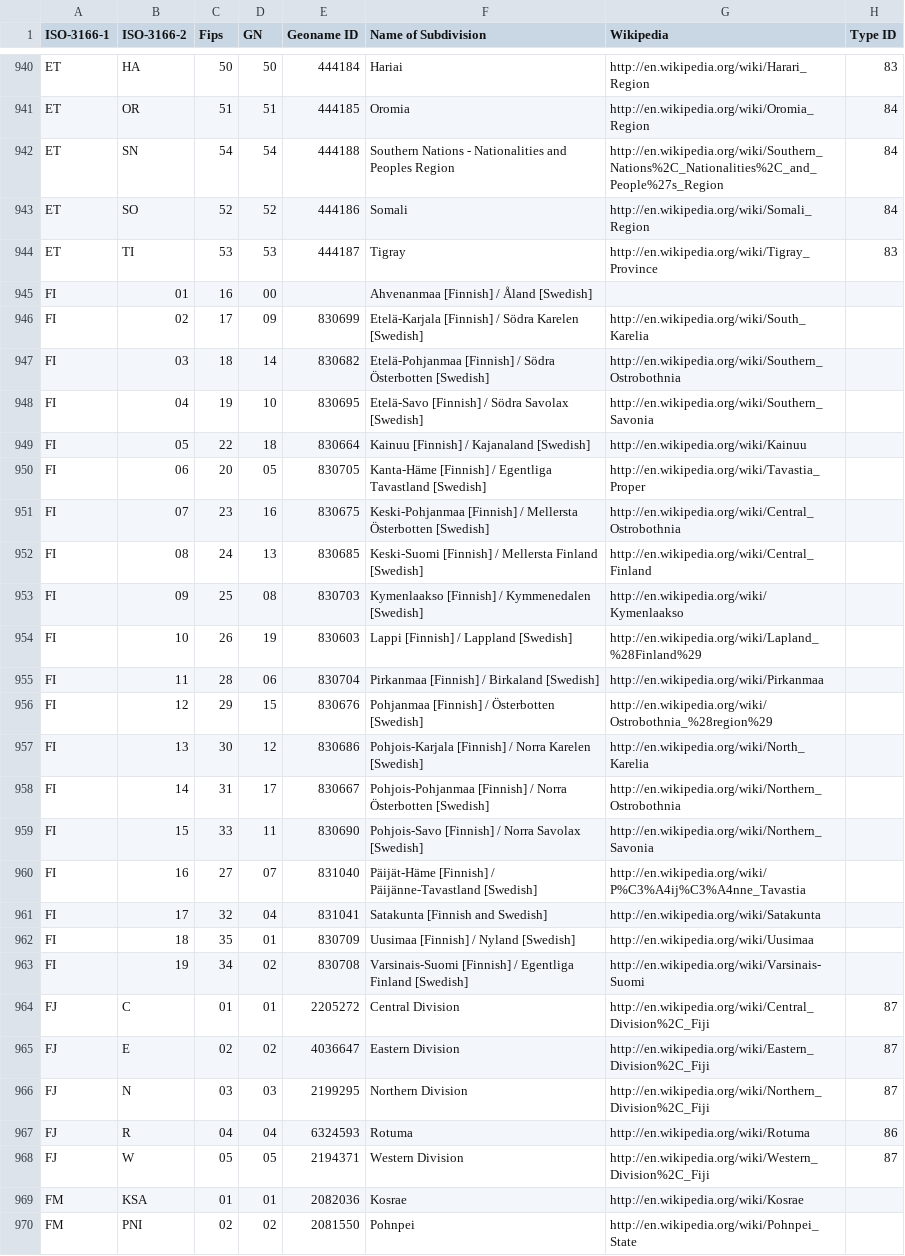
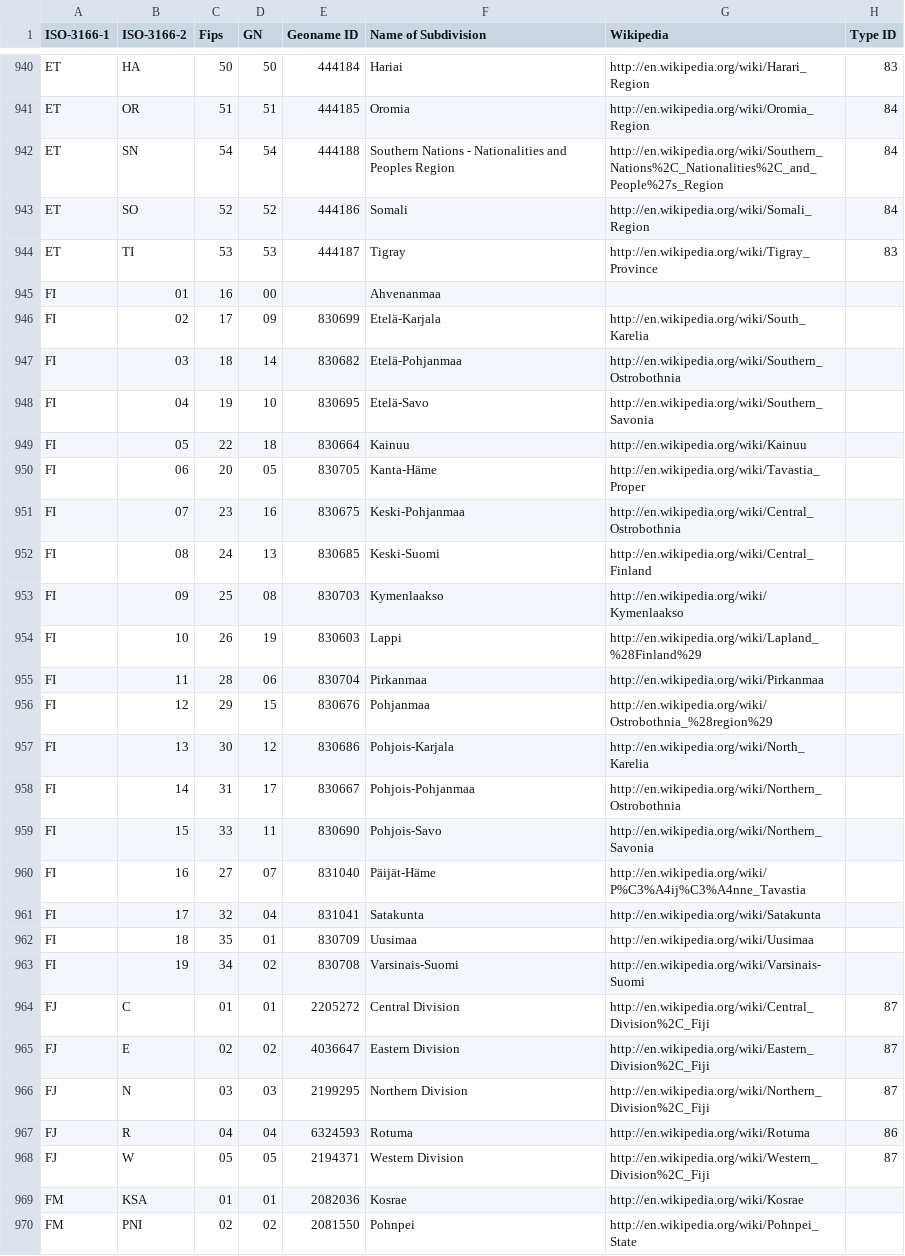
Before and after one commit to science-automation/genSyntheaEU, a CSV file: data/divisions.csv, drawn as a sheet; only a part is shown, gaps mark what is left out; the diff names each change by its address in the sheet, - before the commit and + after, or states it on an @@ line.

```diff
--- a/data/divisions.csv
+++ b/data/divisions.csv
-F945 (Name of Subdivision): Ahvenanmaa [Finnish] / Åland [Swedish]
+F945 (Name of Subdivision): Ahvenanmaa
-F946 (Name of Subdivision): Etelä-Karjala [Finnish] / Södra Karelen [Swedish]
+F946 (Name of Subdivision): Etelä-Karjala
-F947 (Name of Subdivision): Etelä-Pohjanmaa [Finnish] / Södra Österbotten [Swedish]
+F947 (Name of Subdivision): Etelä-Pohjanmaa
-F948 (Name of Subdivision): Etelä-Savo [Finnish] / Södra Savolax [Swedish]
+F948 (Name of Subdivision): Etelä-Savo
-F949 (Name of Subdivision): Kainuu [Finnish] / Kajanaland [Swedish]
+F949 (Name of Subdivision): Kainuu
-F950 (Name of Subdivision): Kanta-Häme [Finnish] / Egentliga Tavastland [Swedish]
+F950 (Name of Subdivision): Kanta-Häme
-F951 (Name of Subdivision): Keski-Pohjanmaa [Finnish] / Mellersta Österbotten [Swedish]
+F951 (Name of Subdivision): Keski-Pohjanmaa
-F952 (Name of Subdivision): Keski-Suomi [Finnish] / Mellersta Finland [Swedish]
+F952 (Name of Subdivision): Keski-Suomi
-F953 (Name of Subdivision): Kymenlaakso [Finnish] / Kymmenedalen [Swedish]
+F953 (Name of Subdivision): Kymenlaakso
-F954 (Name of Subdivision): Lappi [Finnish] / Lappland [Swedish]
+F954 (Name of Subdivision): Lappi
-F955 (Name of Subdivision): Pirkanmaa [Finnish] / Birkaland [Swedish]
+F955 (Name of Subdivision): Pirkanmaa
-F956 (Name of Subdivision): Pohjanmaa [Finnish] / Österbotten [Swedish]
+F956 (Name of Subdivision): Pohjanmaa
-F957 (Name of Subdivision): Pohjois-Karjala [Finnish] / Norra Karelen [Swedish]
+F957 (Name of Subdivision): Pohjois-Karjala
-F958 (Name of Subdivision): Pohjois-Pohjanmaa [Finnish] / Norra Österbotten [Swedish]
+F958 (Name of Subdivision): Pohjois-Pohjanmaa
-F959 (Name of Subdivision): Pohjois-Savo [Finnish] / Norra Savolax [Swedish]
+F959 (Name of Subdivision): Pohjois-Savo
-F960 (Name of Subdivision): Päijät-Häme [Finnish] / Päijänne-Tavastland [Swedish]
+F960 (Name of Subdivision): Päijät-Häme
-F961 (Name of Subdivision): Satakunta [Finnish and Swedish]
+F961 (Name of Subdivision): Satakunta
-F962 (Name of Subdivision): Uusimaa [Finnish] / Nyland [Swedish]
+F962 (Name of Subdivision): Uusimaa
-F963 (Name of Subdivision): Varsinais-Suomi [Finnish] / Egentliga Finland [Swedish]
+F963 (Name of Subdivision): Varsinais-Suomi
```
Also changed, not shown: 4 other files.
